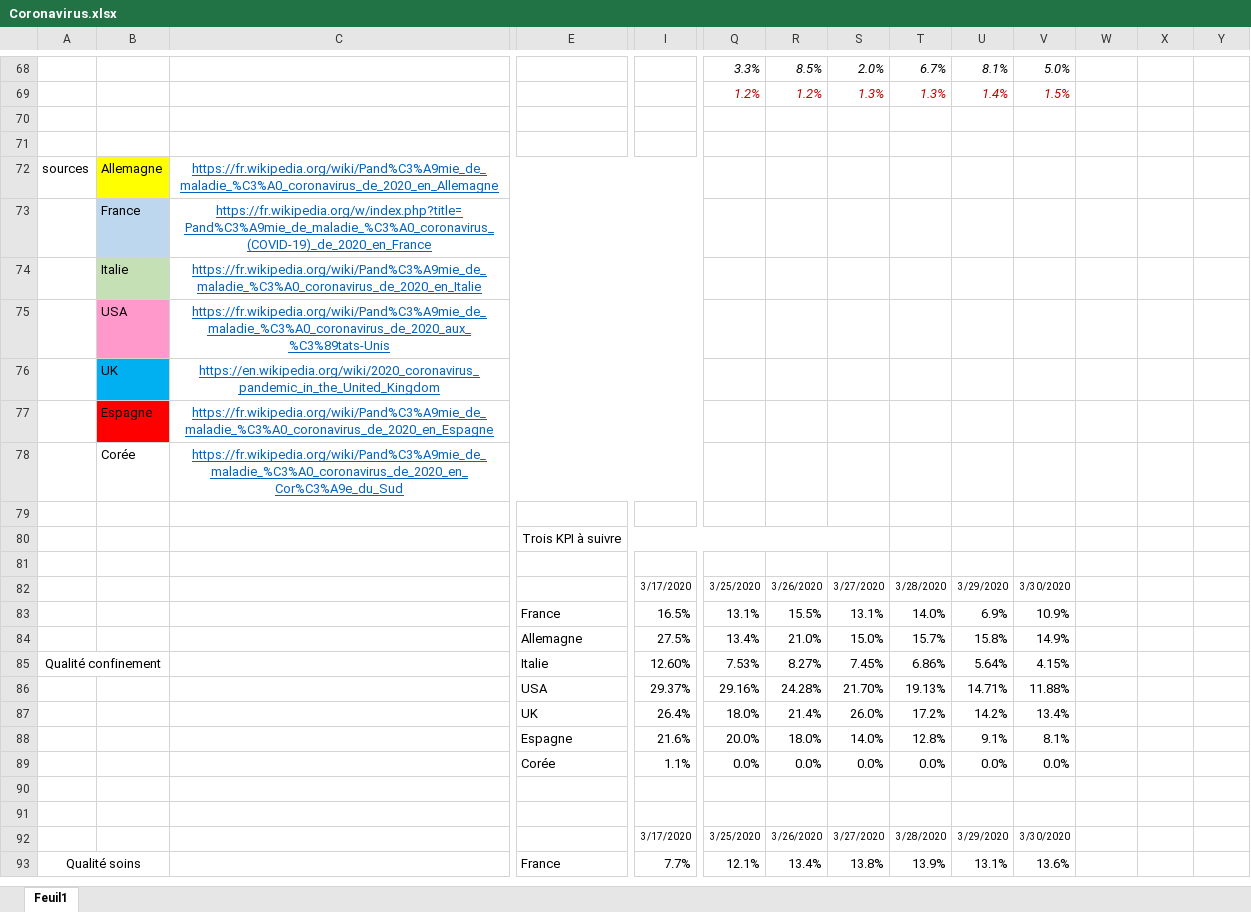
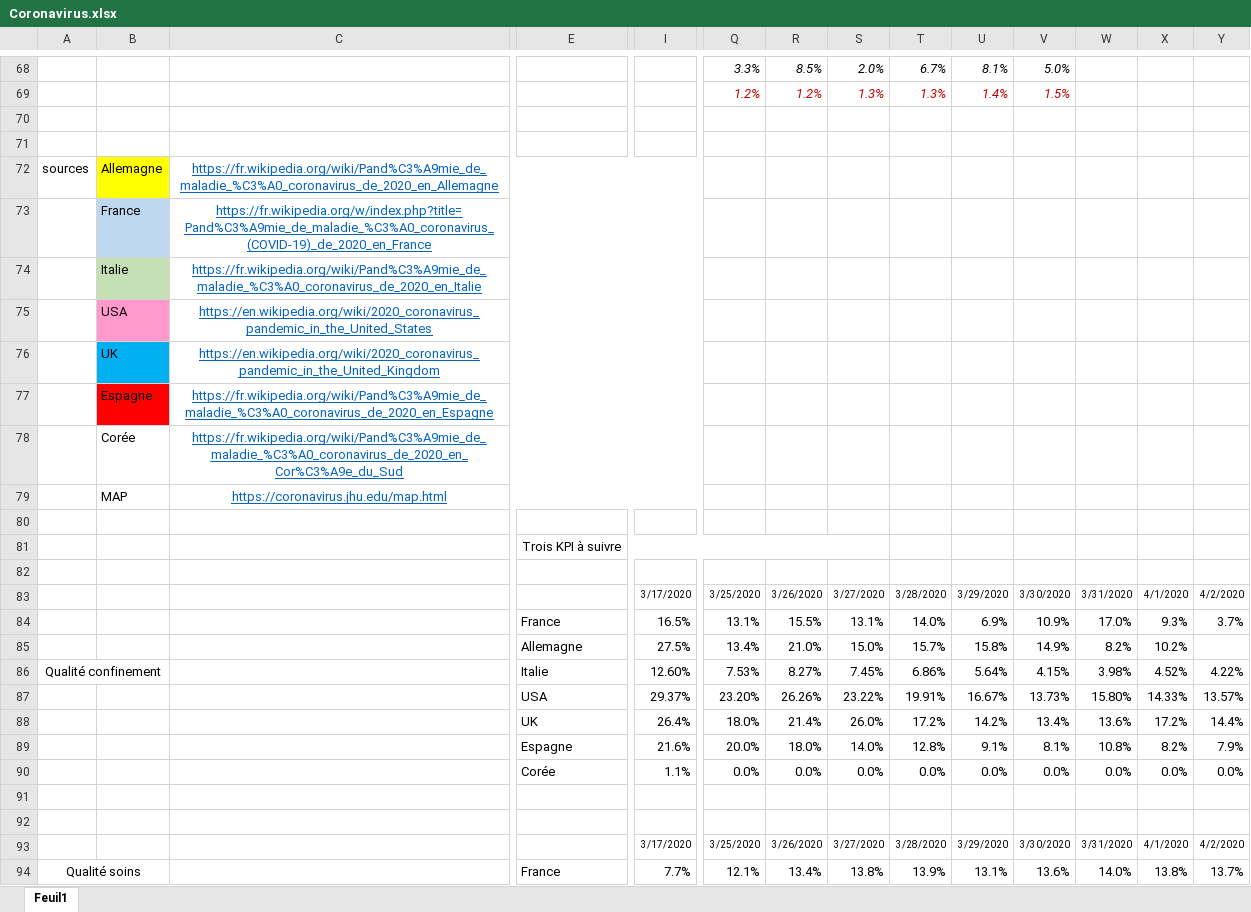
Before and after one commit to ycaseau/KnomeeQuest, an Excel workbook: Coronavirus.xlsx, sheet Feuil1, drawn as a sheet; only a part is shown, gaps mark what is left out; values as stored, in another font and other column widths than the file's, no borders; charts and pictures not drawn; removed rows and columns are numbered as before the commit, all else as after; rows hold the shown columns only; the diff covers the shown part only; the diff names each change by its address in the sheet, - before the commit and + after, or states it on an @@ line.

```diff
--- a/Coronavirus.xlsx (sheet Feuil1)
+++ b/Coronavirus.xlsx (sheet Feuil1)
-C75: https://fr.wikipedia.org/wiki/Pand%C3%A9mie_de_maladie_%C3%A0_coronavirus_de_2020_aux_%C3%89tats-Unis
+C75: https://en.wikipedia.org/wiki/2020_coronavirus_pandemic_in_the_United_States
+row 79:  | MAP | https://coronavirus.jhu.edu/map.html
-W83: (empty)
+W83: 3/31/2020
-X83: (empty)
+X83: 4/1/2020
-Y83: (empty)
+Y83: 4/2/2020
-W84: (empty)
+W84: 17.0%
-X84: (empty)
+X84: 9.3%
-Y84: (empty)
+Y84: 3.7%
-W85: (empty)
+W85: 8.2%
-X85: (empty)
+X85: 10.2%
-W86: (empty)
+W86: 3.98%
-X86: (empty)
+X86: 4.52%
-Y86: (empty)
+Y86: 4.22%
-row 86:  |  |  | USA | 29.37% | 29.16% | 24.28% | 21.70% | 19.13% | 14.71% | 11.88%
+row 87:  |  |  | USA | 29.37% | 23.20% | 26.26% | 23.22% | 19.91% | 16.67% | 13.73% | 15.80% | 14.33% | 13.57%
-W88: (empty)
+W88: 13.6%
-X88: (empty)
+X88: 17.2%
-Y88: (empty)
+Y88: 14.4%
-W89: (empty)
+W89: 10.8%
-X89: (empty)
+X89: 8.2%
-Y89: (empty)
+Y89: 7.9%
-W90: (empty)
+W90: 0.0%
-X90: (empty)
+X90: 0.0%
-Y90: (empty)
+Y90: 0.0%
-W93: (empty)
+W93: 3/31/2020
-X93: (empty)
+X93: 4/1/2020
-Y93: (empty)
+Y93: 4/2/2020
-W94: (empty)
+W94: 14.0%
-X94: (empty)
+X94: 13.8%
-Y94: (empty)
+Y94: 13.7%
```
Also changed, not shown: 8 added rows, 8 removed rows, 139 edited cells, cell formats and merged cells elsewhere in this sheet, formulas that keep their value, charts or pictures.
